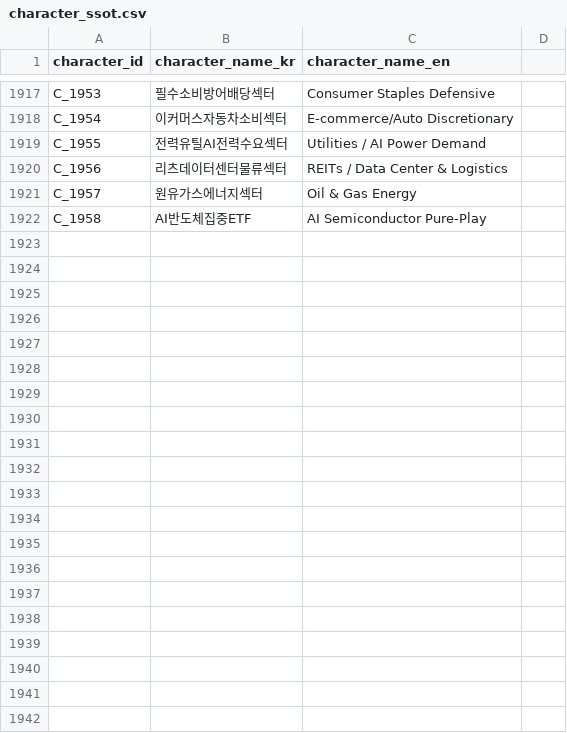
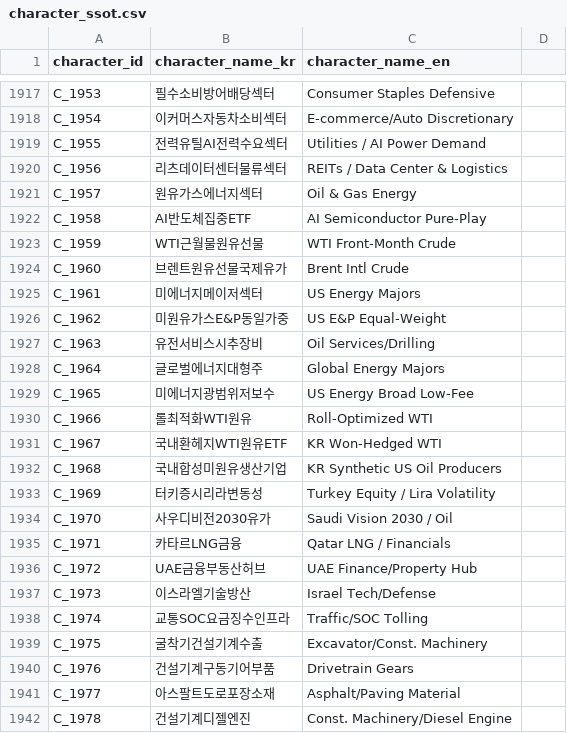
Before and after one commit to kang0302/moneytree-web, a CSV file: public/data/ssot/character_ssot.csv, drawn as a sheet; only a part is shown, gaps mark what is left out.

```diff
--- a/public/data/ssot/character_ssot.csv
+++ b/public/data/ssot/character_ssot.csv
@@ -1922 +1922,21 @@ C_1957,원유가스에너지섹터,Oil & Gas Energy
 C_1958,AI반도체집중ETF,AI Semiconductor Pure-Play
+C_1959,WTI근월물원유선물,WTI Front-Month Crude
+C_1960,브렌트원유선물국제유가,Brent Intl Crude
+C_1961,미에너지메이저섹터,US Energy Majors
+C_1962,미원유가스E&P동일가중,US E&P Equal-Weight
+C_1963,유전서비스시추장비,Oil Services/Drilling
+C_1964,글로벌에너지대형주,Global Energy Majors
+C_1965,미에너지광범위저보수,US Energy Broad Low-Fee
+C_1966,롤최적화WTI원유,Roll-Optimized WTI
+C_1967,국내환헤지WTI원유ETF,KR Won-Hedged WTI
+C_1968,국내합성미원유생산기업,KR Synthetic US Oil Producers
+C_1969,터키증시리라변동성,Turkey Equity / Lira Volatility
+C_1970,사우디비전2030유가,Saudi Vision 2030 / Oil
+C_1971,카타르LNG금융,Qatar LNG / Financials
+C_1972,UAE금융부동산허브,UAE Finance/Property Hub
+C_1973,이스라엘기술방산,Israel Tech/Defense
+C_1974,교통SOC요금징수인프라,Traffic/SOC Tolling
+C_1975,굴착기건설기계수출,Excavator/Const. Machinery
+C_1976,건설기계구동기어부품,Drivetrain Gears
+C_1977,아스팔트도로포장소재,Asphalt/Paving Material
+C_1978,건설기계디젤엔진,Const. Machinery/Diesel Engine
```
Also changed, not shown: 6 other files.
